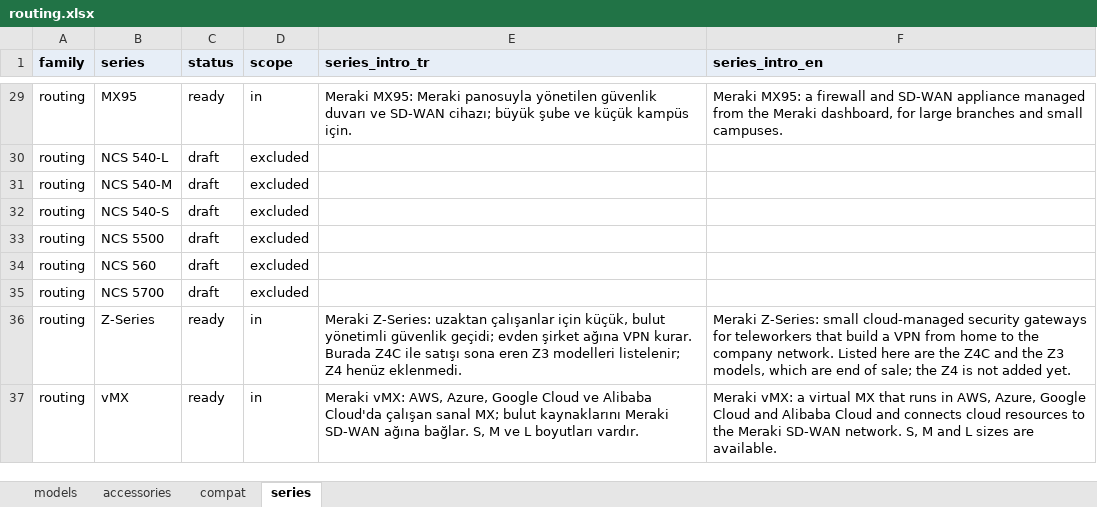
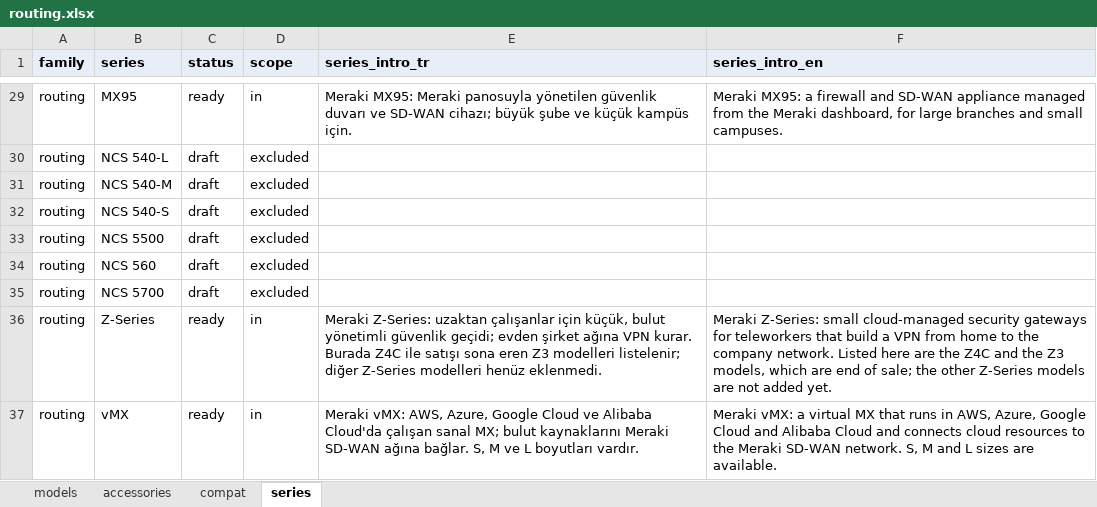
Before and after one commit to DenizYcode/tools4us, an Excel workbook: data/catalog/routing.xlsx, sheet series, drawn as a sheet; only a part is shown, gaps mark what is left out; values as stored, in another font and other column widths than the file's, no borders; the diff names each change by its address in the sheet, - before the commit and + after, or states it on an @@ line.

```diff
--- a/data/catalog/routing.xlsx (sheet series)
+++ b/data/catalog/routing.xlsx (sheet series)
-E36 (series_intro_tr): …modelleri listelenir; Z4 henüz eklenmedi.
+E36 (series_intro_tr): …modelleri listelenir; diğer Z-Series modelleri henüz eklenmedi.
-F36 (series_intro_en): …sale; the Z4 is not added…
+F36 (series_intro_en): …sale; the other Z-Series models are not added…
```
Also changed, not shown: sheet models, data/catalog/switching.xlsx, data/glossary.xlsx, 32 other files.
